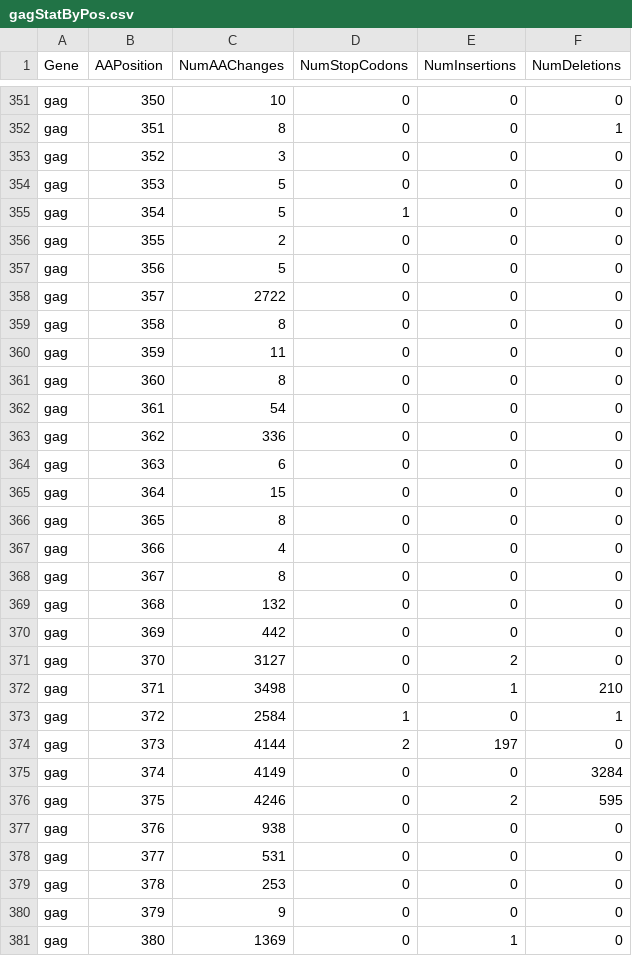
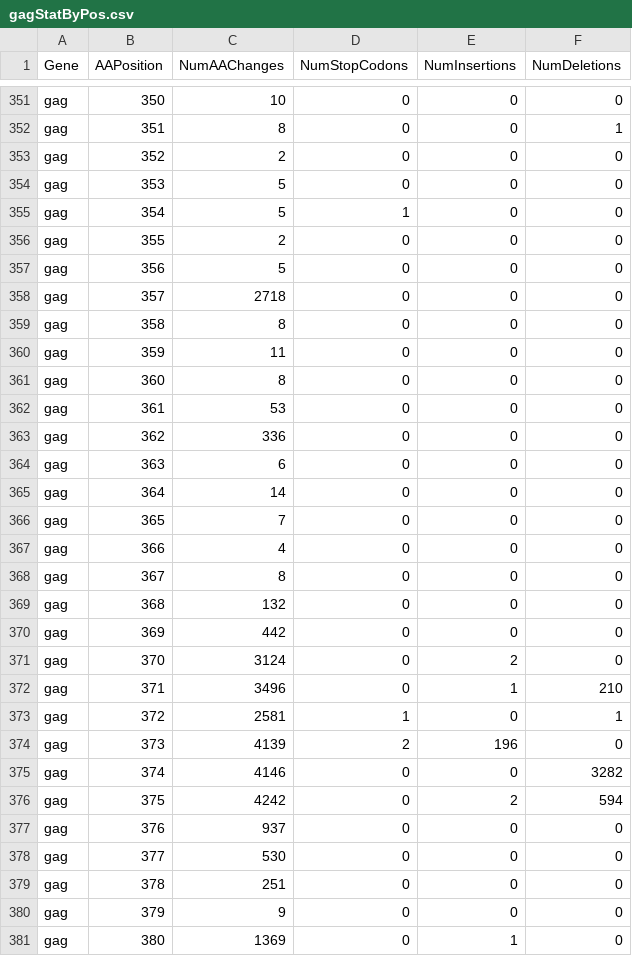
Before and after one commit to hivdb/gag-gp41, a CSV file: resultData/naiveSequences/gagStatByPos.csv, drawn as a sheet; only a part is shown, gaps mark what is left out; the diff covers the shown part only.

```diff
--- a/resultData/naiveSequences/gagStatByPos.csv
+++ b/resultData/naiveSequences/gagStatByPos.csv
@@ -352,3 +352,3 @@ gag,350,10,0,0,0
 gag,351,8,0,0,1
-gag,352,3,0,0,0
+gag,352,2,0,0,0
 gag,353,5,0,0,0
@@ -357,3 +357,3 @@ gag,355,2,0,0,0
 gag,356,5,0,0,0
-gag,357,2722,0,0,0
+gag,357,2718,0,0,0
 gag,358,8,0,0,0
@@ -361,7 +361,7 @@ gag,359,11,0,0,0
 gag,360,8,0,0,0
-gag,361,54,0,0,0
+gag,361,53,0,0,0
 gag,362,336,0,0,0
 gag,363,6,0,0,0
-gag,364,15,0,0,0
-gag,365,8,0,0,0
+gag,364,14,0,0,0
+gag,365,7,0,0,0
 gag,366,4,0,0,0
@@ -370,11 +370,11 @@ gag,368,132,0,0,0
 gag,369,442,0,0,0
-gag,370,3127,0,2,0
-gag,371,3498,0,1,210
-gag,372,2584,1,0,1
-gag,373,4144,2,197,0
-gag,374,4149,0,0,3284
-gag,375,4246,0,2,595
-gag,376,938,0,0,0
-gag,377,531,0,0,0
-gag,378,253,0,0,0
+gag,370,3124,0,2,0
+gag,371,3496,0,1,210
+gag,372,2581,1,0,1
+gag,373,4139,2,196,0
+gag,374,4146,0,0,3282
+gag,375,4242,0,2,594
+gag,376,937,0,0,0
+gag,377,530,0,0,0
+gag,378,251,0,0,0
 gag,379,9,0,0,0
```
Also changed, not shown: 155 edited cells elsewhere in this file, resultData/aaPrevalence/gagA1.csv, resultData/aaPrevalence/gagBC.csv, 21 other files.
